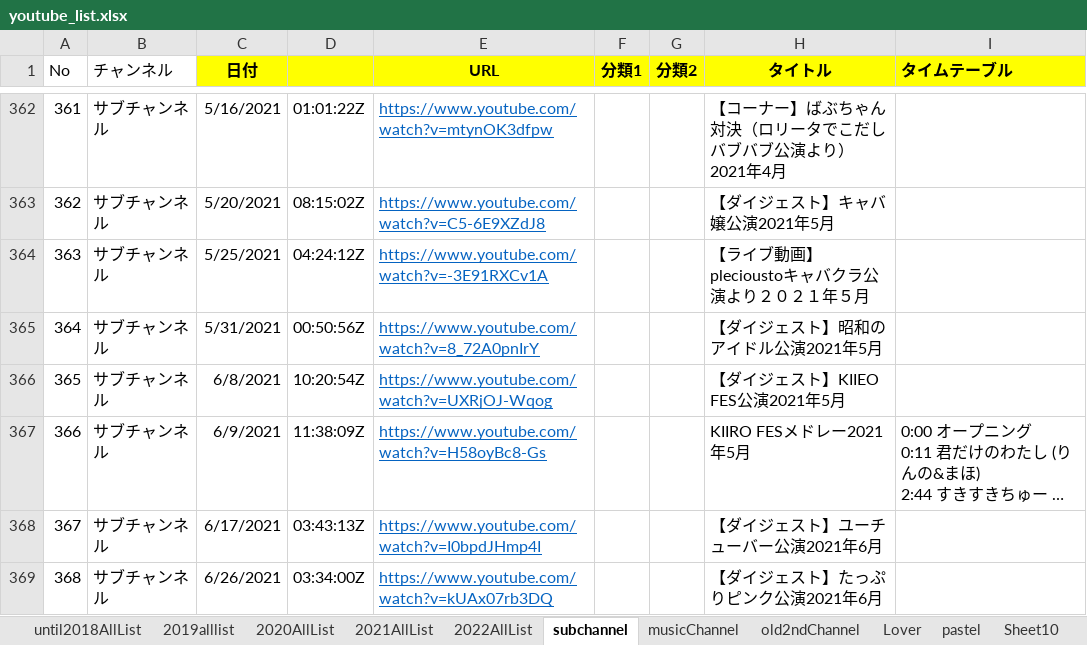
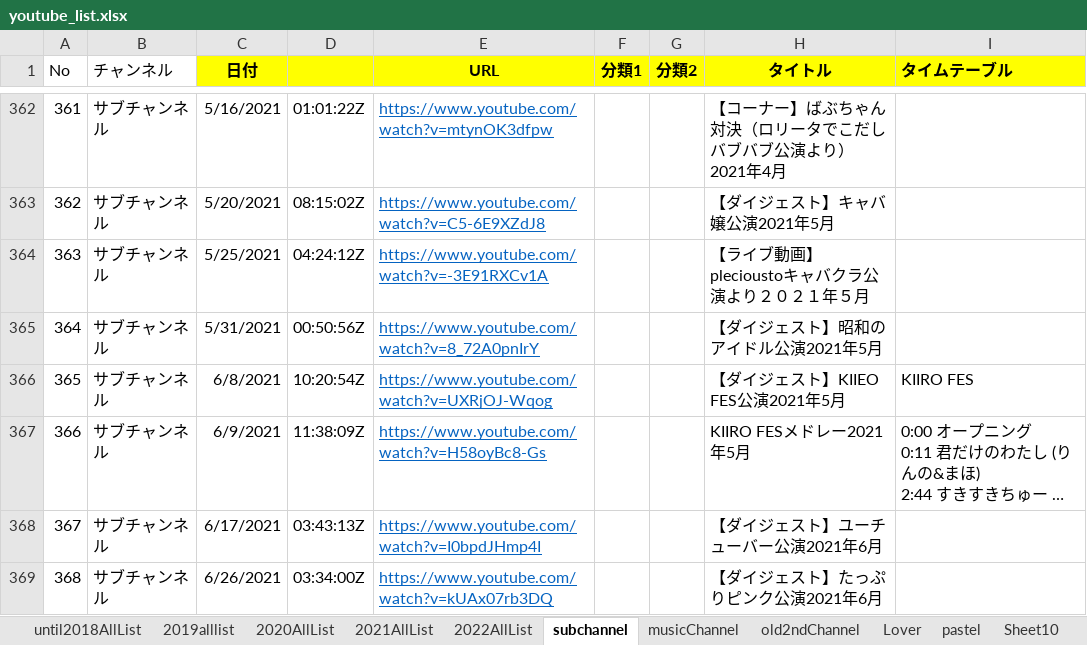
Before and after one commit to maakun-git/ikyoTube, an Excel workbook: createHtml/youtube_list.xlsx, sheet subchannel, drawn as a sheet; only a part is shown, gaps mark what is left out; long unchanged cells end in …; values as stored, in another font and other column widths than the file's, no borders; the diff names each change by its address in the sheet, - before the commit and + after, or states it on an @@ line.

```diff
--- a/createHtml/youtube_list.xlsx (sheet subchannel)
+++ b/createHtml/youtube_list.xlsx (sheet subchannel)
-I366 (タイムテーブル): (empty)
+I366 (タイムテーブル): KIIRO FES
```
Also changed, not shown: sheet until2018AllList, 1 other file.
